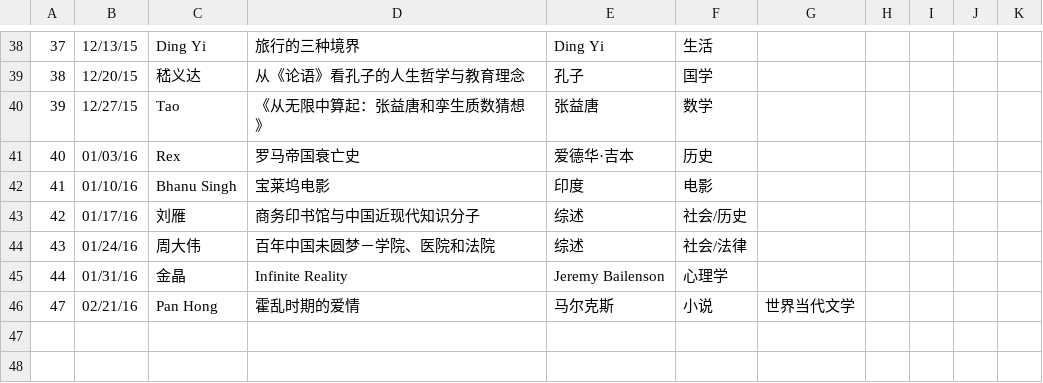
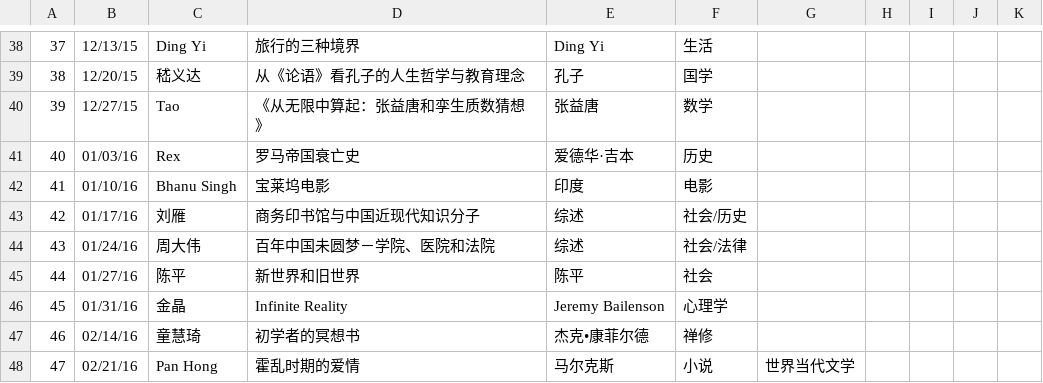
Before and after one commit to valleyrain-org/www, a CSV file: _data/book_list.csv, drawn as a sheet; only a part is shown, gaps mark what is left out; addresses are those after the commit; the diff names each change by its address in the sheet, - before the commit and + after, or states it on an @@ line.

Commit message:
update booklist

```diff
--- a/_data/book_list.csv
+++ b/_data/book_list.csv
+row 45: 44 | 01/27/16 | 陈平 | 新世界和旧世界 | 陈平 | 社会
@@ column A renumbered in row 46 @@
+row 47: 46 | 02/14/16 | 童慧琦 | 初学者的冥想书 | 杰克•康菲尔德 | 禅修
```
